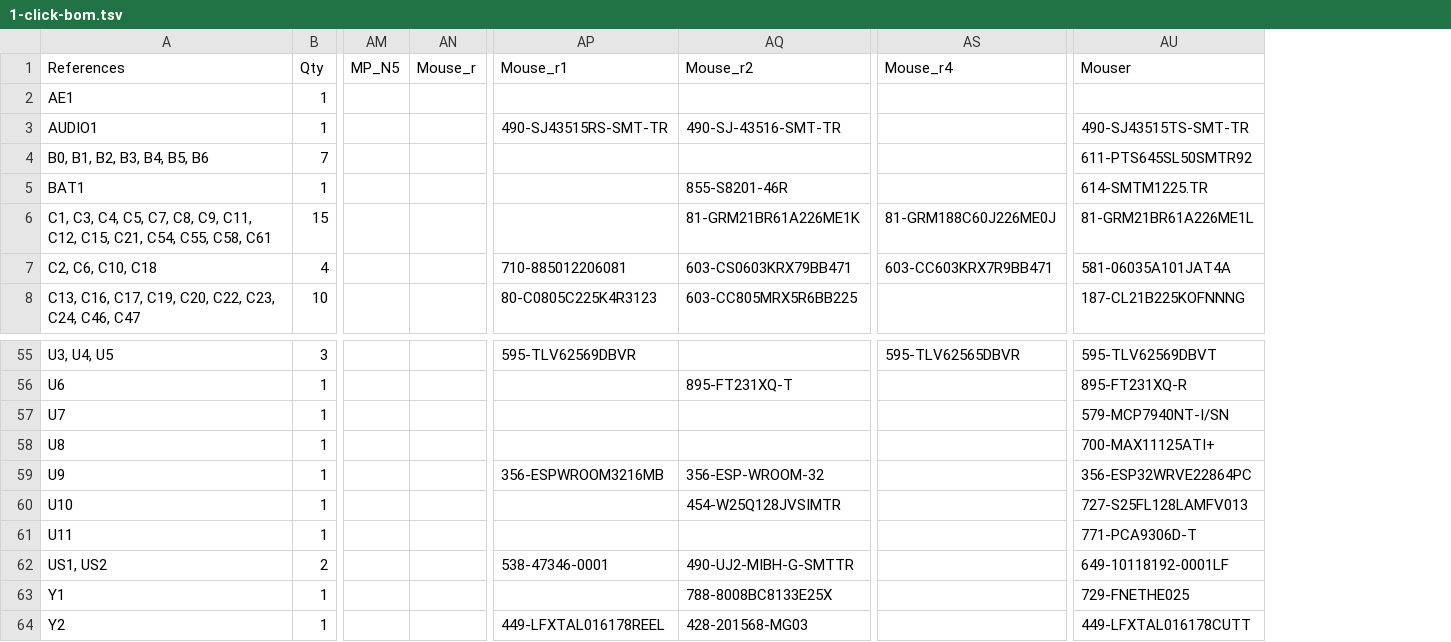
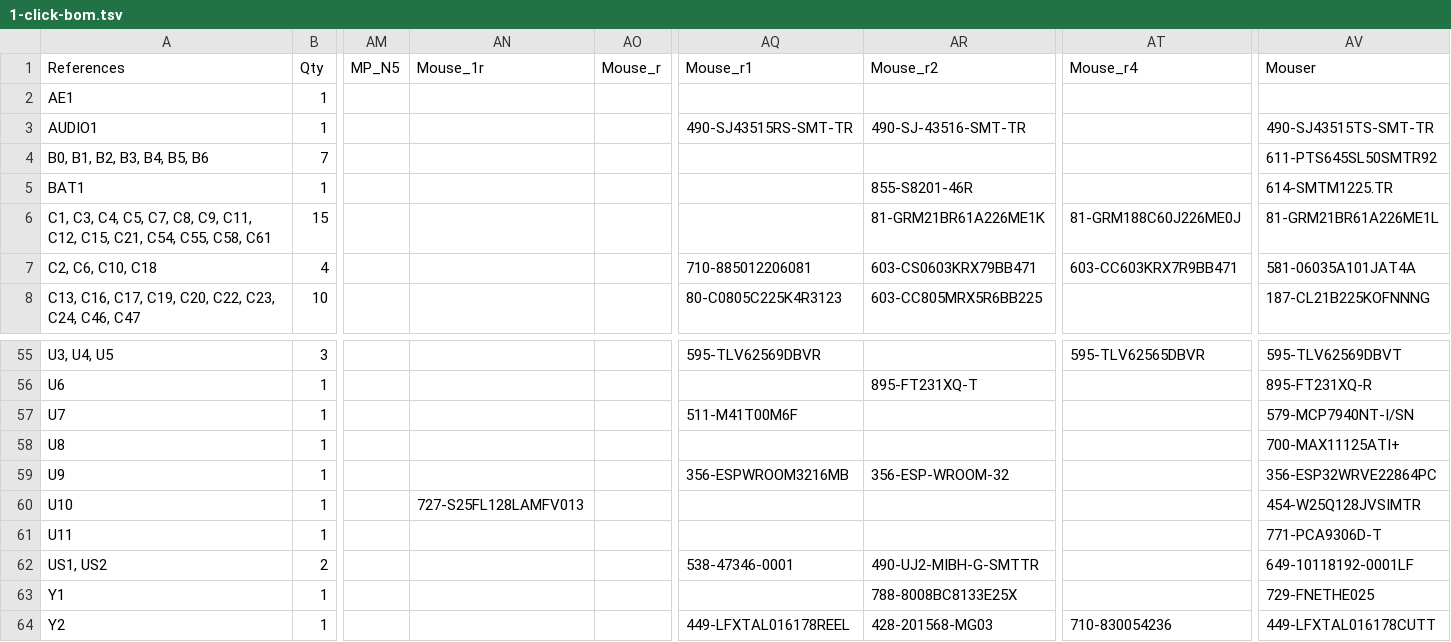
Before and after one commit to emard/ulx3s, a TSV file: 1-click-bom.tsv, drawn as a sheet; only a part is shown, gaps mark what is left out; addresses are those after the commit; the diff names each change by its address in the sheet, - before the commit and + after, or states it on an @@ line.

Commit message:
1-click bom mouser PNs update

```diff
--- a/1-click-bom.tsv
+++ b/1-click-bom.tsv
+column AN (Mouse_1r), row 60: 727-S25FL128LAMFV013
-AQ57 (Mouse_r1): (empty)
+AQ57 (Mouse_r1): 511-M41T00M6F
-AR60 (Mouse_r2): 454-W25Q128JVSIMTR
+AR60 (Mouse_r2): (empty)
-AV60 (Mouser): 727-S25FL128LAMFV013
+AV60 (Mouser): 454-W25Q128JVSIMTR
-AT64 (Mouse_r4): (empty)
+AT64 (Mouse_r4): 710-830054236
```
